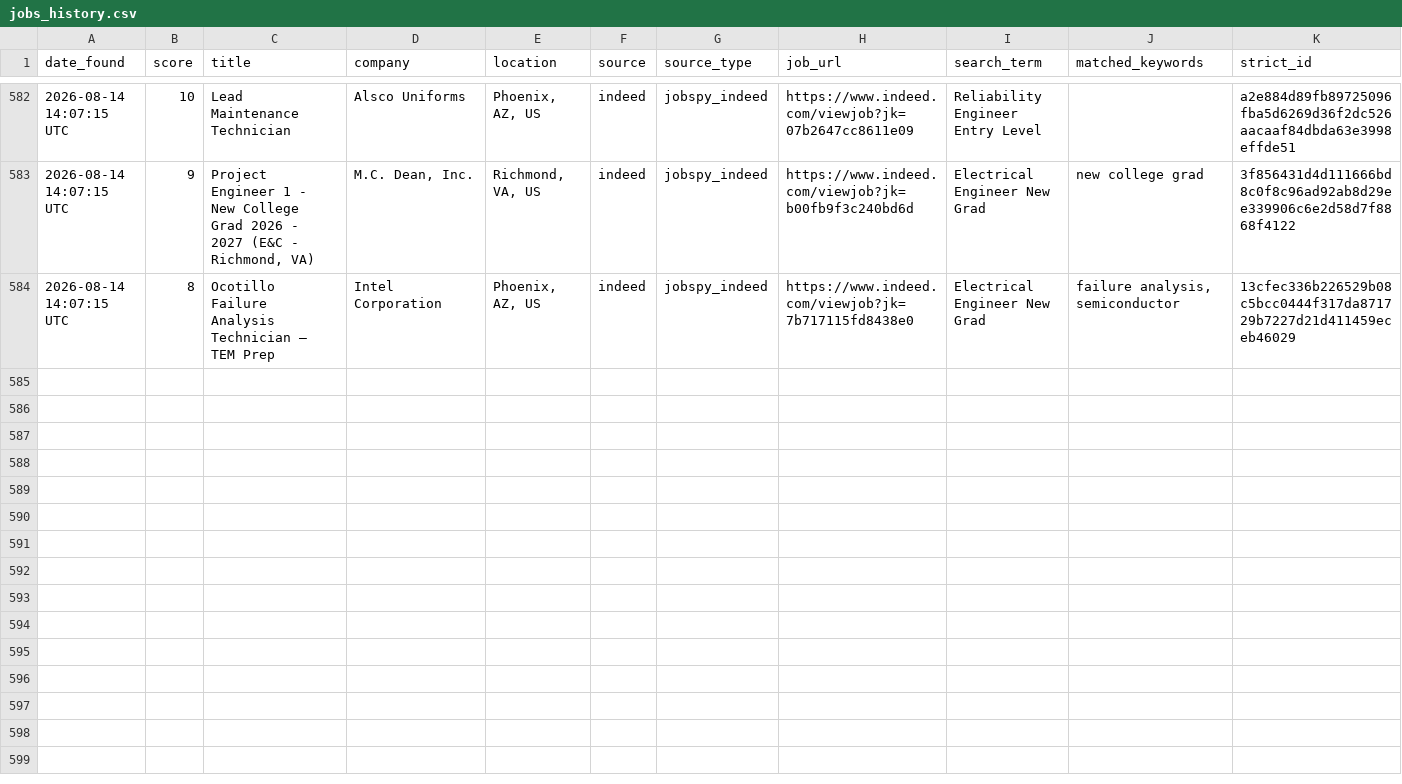
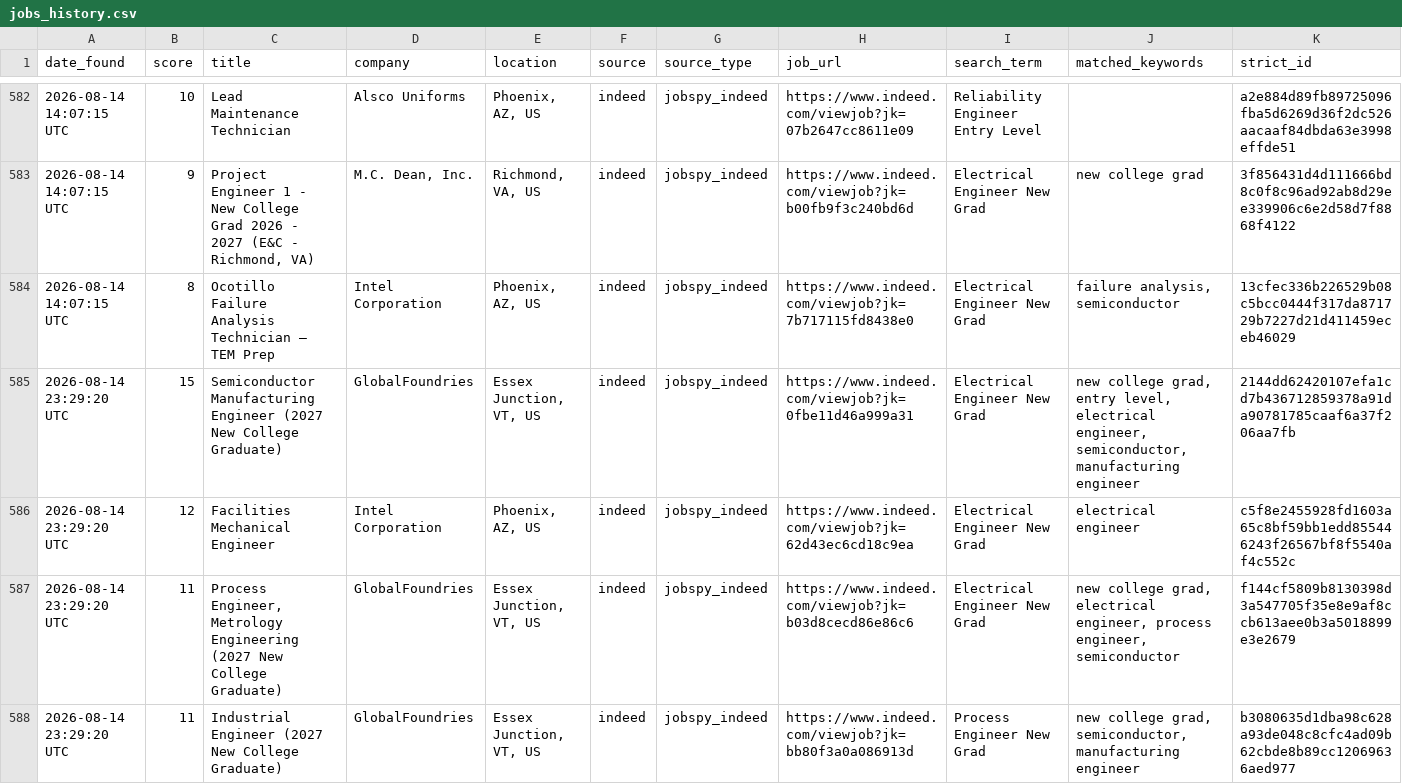
Before and after one commit to emmismyname/jobrobot, a CSV file: data/jobs_history.csv, drawn as a sheet; only a part is shown, gaps mark what is left out; rows hold the shown columns only; the diff covers the shown part only; the diff names each change by its address in the sheet, - before the commit and + after, or states it on an @@ line.

```diff
--- a/data/jobs_history.csv
+++ b/data/jobs_history.csv
+row 585: 2026-08-14 23:29:20 UTC | 15 | Semiconductor Manufacturing Engineer (2027 New College Graduate) | GlobalFoundries | Essex Junction, VT, US | indeed | jobspy_indeed | https://www.indeed.com/viewjob?jk=0fbe11d46a999a31 | Electrical Engineer New Grad | new college grad, entry level, electrical engineer, semiconductor, manufacturing engineer | 2144dd62420107efa1cd7b436712859378a91da90781785caaf6a37f206aa7fb
+row 586: 2026-08-14 23:29:20 UTC | 12 | Facilities Mechanical Engineer | Intel Corporation | Phoenix, AZ, US | indeed | jobspy_indeed | https://www.indeed.com/viewjob?jk=62d43ec6cd18c9ea | Electrical Engineer New Grad | electrical engineer | c5f8e2455928fd1603a65c8bf59bb1edd855446243f26567bf8f5540af4c552c
+row 587: 2026-08-14 23:29:20 UTC | 11 | Process Engineer, Metrology Engineering (2027 New College Graduate) | GlobalFoundries | Essex Junction, VT, US | indeed | jobspy_indeed | https://www.indeed.com/viewjob?jk=b03d8cecd86e86c6 | Electrical Engineer New Grad | new college grad, electrical engineer, process engineer, semiconductor | f144cf5809b8130398d3a547705f35e8e9af8ccb613aee0b3a5018899e3e2679
+row 588: 2026-08-14 23:29:20 UTC | 11 | Industrial Engineer (2027 New College Graduate) | GlobalFoundries | Essex Junction, VT, US | indeed | jobspy_indeed | https://www.indeed.com/viewjob?jk=bb80f3a0a086913d | Process Engineer New Grad | new college grad, semiconductor, manufacturing engineer | b3080635d1dba98c628a93de048c8cfc4ad09b62cbde8b89cc12069636aed977
```
Also changed, not shown: 3 added rows elsewhere in this file, 1 other file.
